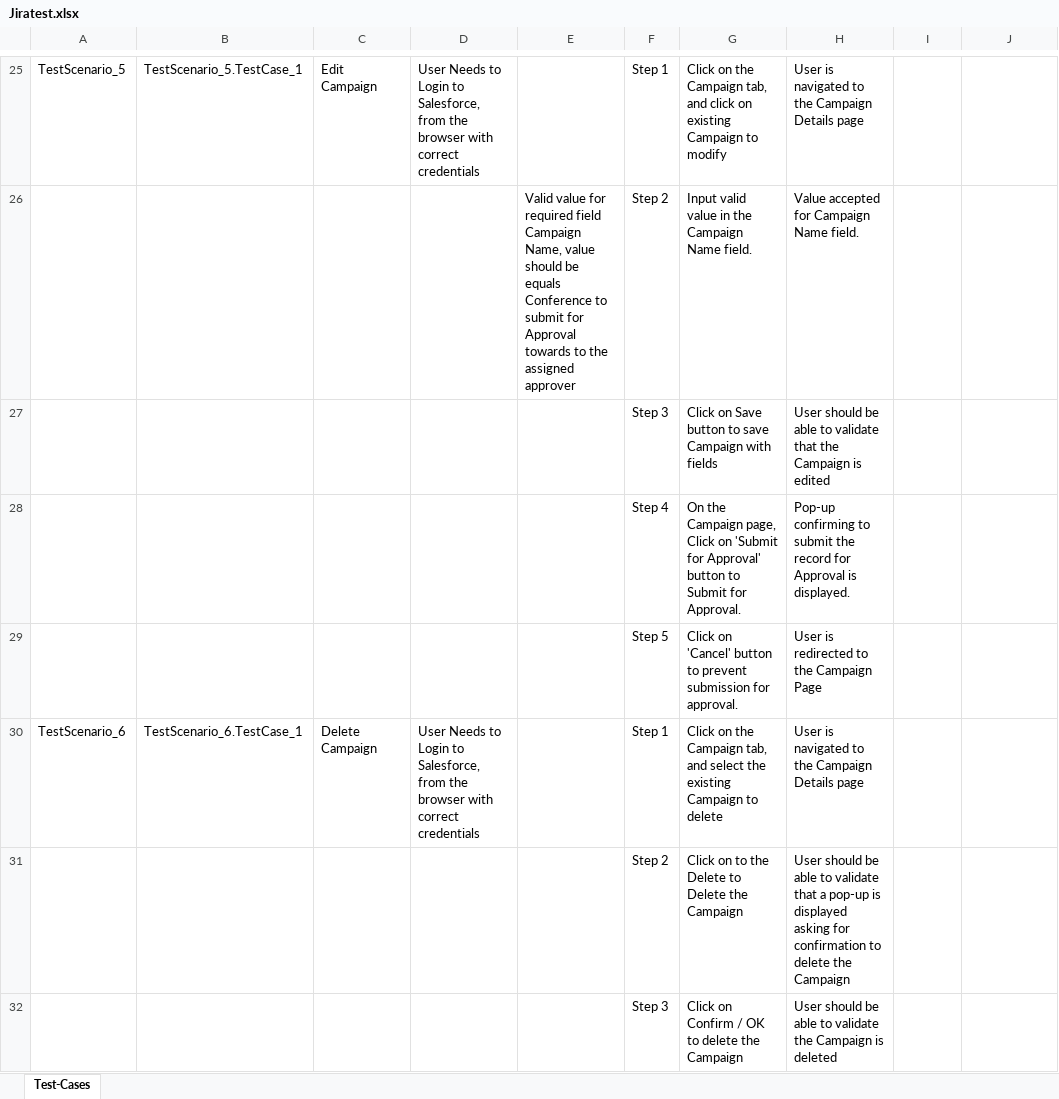
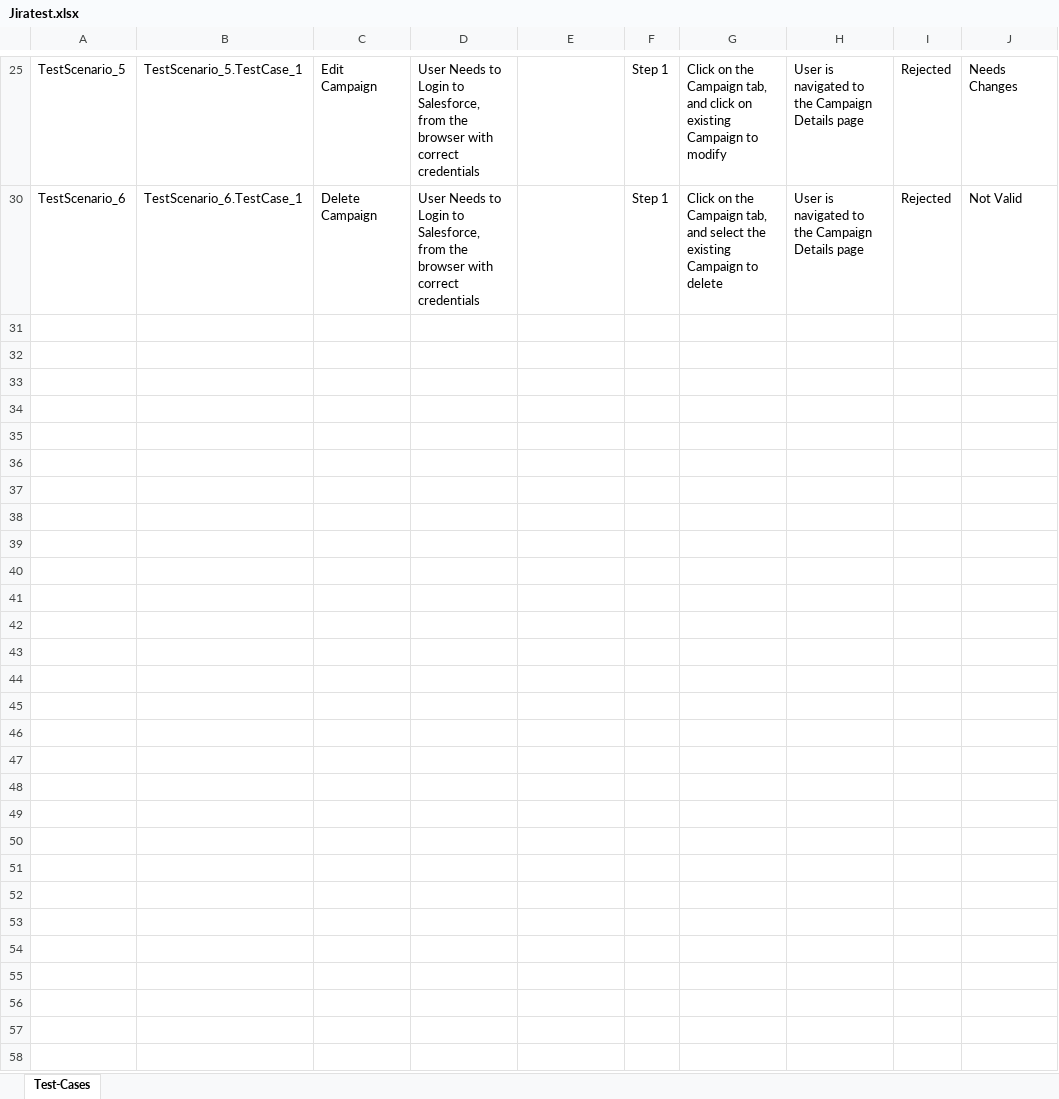
Before and after one commit to ShaikMohamedIrfan/Regressiontest, an Excel workbook: Jiratest.xlsx, sheet Test-Cases, drawn as a sheet; only a part is shown, gaps mark what is left out; values as stored, in another font and other column widths than the file's, no borders; table styles not drawn; the diff covers the shown part only; the diff names each change by its address in the sheet, - before the commit and + after, or states it on an @@ line.

```diff
--- a/Jiratest.xlsx (sheet Test-Cases)
+++ b/Jiratest.xlsx (sheet Test-Cases)
-I25: (empty)
+I25: Rejected
-J25: (empty)
+J25: Needs Changes
@@ row 26 hidden:  |  |  |  | Valid value for required field Campaign Name, value should be equals Conference to submit for Approval towards to the assigned approver | Step 2 | Input valid value in the Campaign Name field. | Value accepted for Campaign Name field. @@
@@ row 27 hidden:  |  |  |  |  | Step 3 | Click on Save button to save Campaign with fields | User should be able to validate that the Campaign is edited @@
@@ row 28 hidden:  |  |  |  |  | Step 4 | On the Campaign page, Click on 'Submit for Approval' button to Submit for Approval. | Pop-up confirming to submit the record for Approval is displayed. @@
@@ row 29 hidden:  |  |  |  |  | Step 5 | Click on 'Cancel' button to prevent submission for approval. | User is redirected to the Campaign Page @@
-I30: (empty)
+I30: Rejected
-J30: (empty)
+J30: Not Valid
@@ row 31 hidden:  |  |  |  |  | Step 2 | Click on to the Delete to Delete the Campaign | User should be able to validate that a pop-up is displayed asking for confirmation to delete the Campaign @@
@@ row 32 hidden:  |  |  |  |  | Step 3 | Click on Confirm / OK to delete the Campaign | User should be able to validate the Campaign is deleted @@
```
Also changed, not shown: 19 hidden or unhidden rows and 7 edited cells elsewhere in this sheet.
